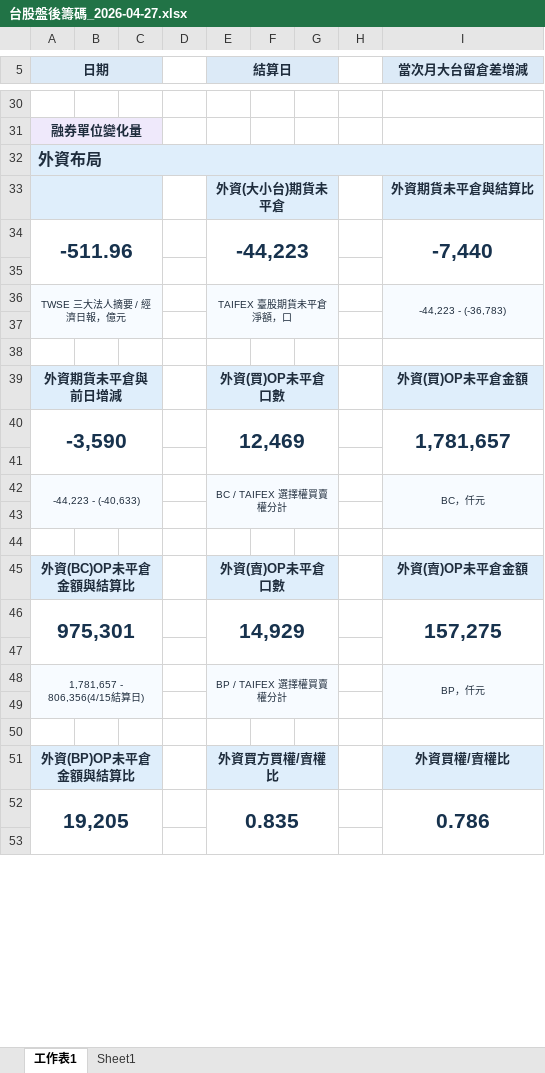
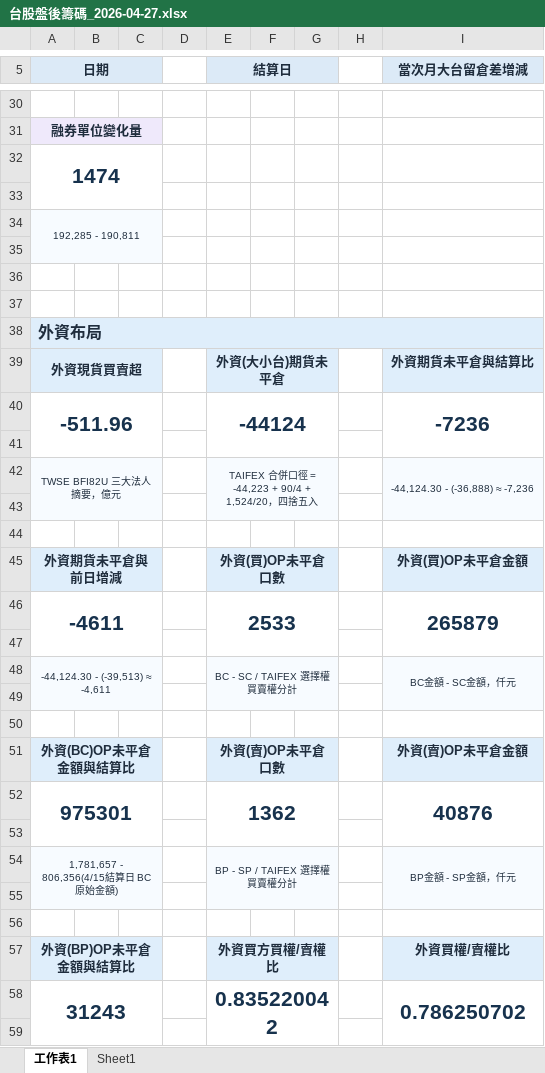
Before and after one commit to wu851127-rgb/chip-report-site, an Excel workbook: outputs/chip-report/台股盤後籌碼_2026-04-27.xlsx, sheet 工作表1, drawn as a sheet; only a part is shown, gaps mark what is left out; values as stored, in another font and other column widths than the file's, no borders; removed rows and columns are numbered as before the commit, all else as after; the diff covers the shown part only; the diff names each change by its address in the sheet, - before the commit and + after, or states it on an @@ line.

Commit message:
Update chip report site 2026-05-04

```diff
--- a/outputs/chip-report/台股盤後籌碼_2026-04-27.xlsx (sheet 工作表1)
+++ b/outputs/chip-report/台股盤後籌碼_2026-04-27.xlsx (sheet 工作表1)
+row 32: 1474
+row 33: (empty)
+row 34: 192,285 - 190,811
+row 35: (empty)
+row 36: (empty)
+row 37: (empty)
-B38:I38 fill: #DFEEFB
+B38:I38 fill: none
-A39 (日期): (empty)
+A39 (日期): 外資現貨買賣超
-E40 (結算日): -44,223
+E40 (結算日): -44124
-I40 (當次月大台留倉差增減): -7,440
+I40 (當次月大台留倉差增減): -7236
-row 36: TWSE 三大法人摘要 / 經濟日報，億元 |  |  |  | TAIFEX 臺股期貨未平倉淨額，口 |  |  |  | -44,223 - (-36,783)
+row 42: TWSE BFI82U 三大法人摘要，億元 |  |  |  | TAIFEX 合併口徑 = -44,223 + 90/4 + 1,524/20，四捨五入 |  |  |  | -44,124.30 - (-36,888) ≈ -7,236
-row 40: -3,590 |  |  |  | 12,469 |  |  |  | 1,781,657
+row 46: -4611 |  |  |  | 2533 |  |  |  | 265879
-row 42: -44,223 - (-40,633) |  |  |  | BC / TAIFEX 選擇權買賣權分計 |  |  |  | BC，仟元
+row 48: -44,124.30 - (-39,513) ≈ -4,611 |  |  |  | BC - SC / TAIFEX 選擇權買賣權分計 |  |  |  | BC金額 - SC金額，仟元
-row 46: 975,301 |  |  |  | 14,929 |  |  |  | 157,275
+row 52: 975301 |  |  |  | 1362 |  |  |  | 40876
-row 48: 1,781,657 - 806,356(4/15結算日) |  |  |  | BP / TAIFEX 選擇權買賣權分計 |  |  |  | BP，仟元
+row 54: 1,781,657 - 806,356(4/15結算日 BC 原始金額) |  |  |  | BP - SP / TAIFEX 選擇權買賣權分計 |  |  |  | BP金額 - SP金額，仟元
-row 52: 19,205 |  |  |  | 0.835 |  |  |  | 0.786
+row 58: 31243 |  |  |  | 0.835220042 |  |  |  | 0.786250702
```
Also changed, not shown: 19 added rows, 11 removed rows, 8 edited cells and cell formats elsewhere in this sheet, sheet Sheet1, 2 other files.
